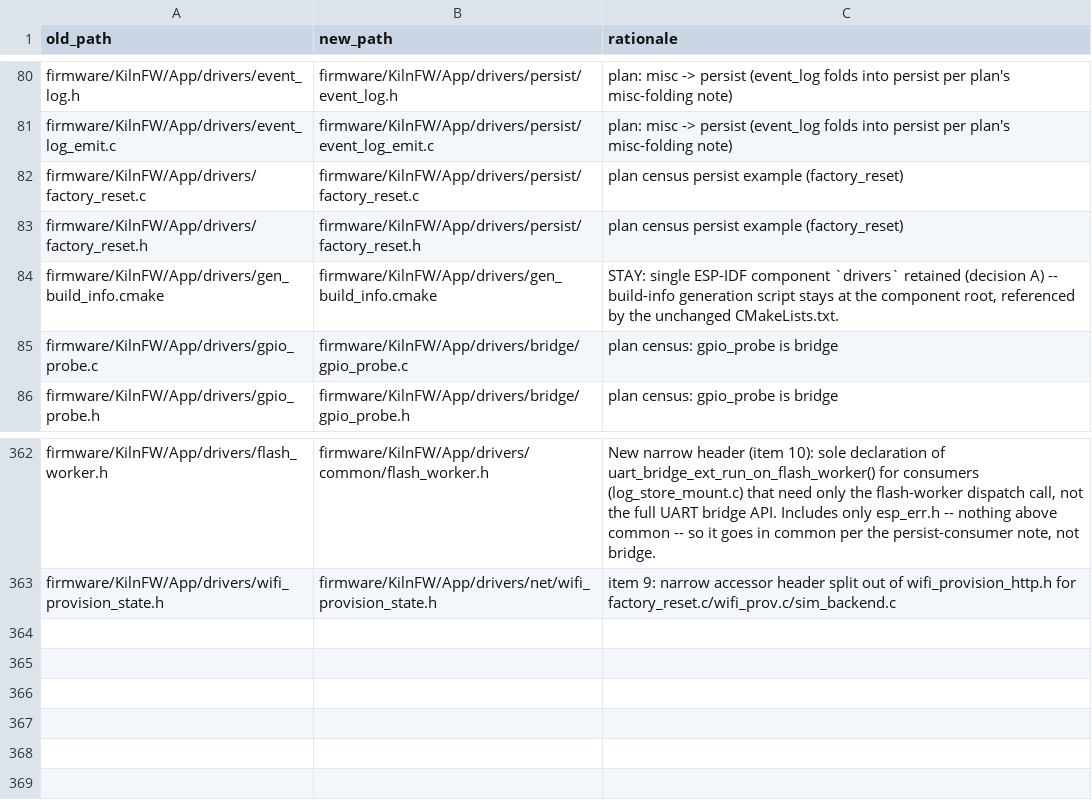
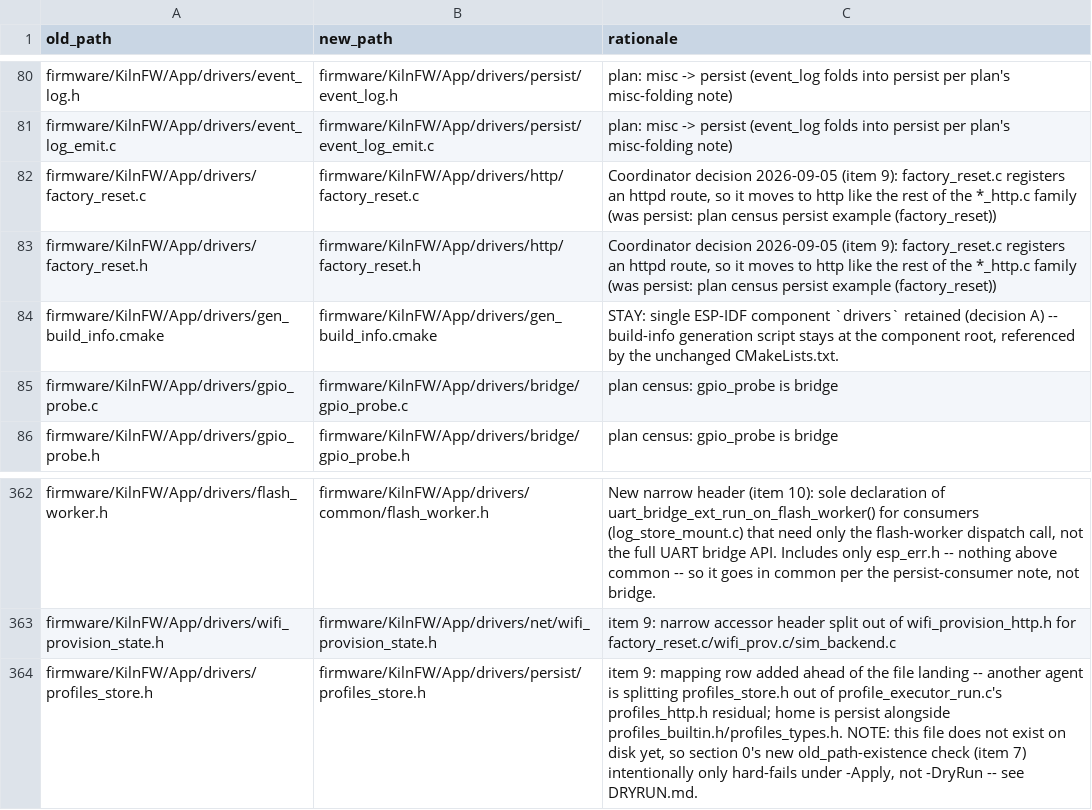
Before and after one commit to budarriola/kilnCtl, a CSV file: tools/drivers_reorg/mapping.csv, drawn as a sheet; only a part is shown, gaps mark what is left out.

```diff
--- a/tools/drivers_reorg/mapping.csv
+++ b/tools/drivers_reorg/mapping.csv
@@ -81,4 +81,4 @@ firmware/KilnFW/App/drivers/event_log.h,firmware/KilnFW/App/drivers/persist/even
 firmware/KilnFW/App/drivers/event_log_emit.c,firmware/KilnFW/App/drivers/persist/event_log_emit.c,plan: misc -> persist (event_log folds into persist per plan's misc-folding note)
-firmware/KilnFW/App/drivers/factory_reset.c,firmware/KilnFW/App/drivers/persist/factory_reset.c,plan census persist example (factory_reset)
-firmware/KilnFW/App/drivers/factory_reset.h,firmware/KilnFW/App/drivers/persist/factory_reset.h,plan census persist example (factory_reset)
+firmware/KilnFW/App/drivers/factory_reset.c,firmware/KilnFW/App/drivers/http/factory_reset.c,"Coordinator decision 2026-09-05 (item 9): factory_reset.c registers an httpd route, so it moves to http like the rest of the *_http.c family (was persist: plan census persist example (factory_reset))"
+firmware/KilnFW/App/drivers/factory_reset.h,firmware/KilnFW/App/drivers/http/factory_reset.h,"Coordinator decision 2026-09-05 (item 9): factory_reset.c registers an httpd route, so it moves to http like the rest of the *_http.c family (was persist: plan census persist example (factory_reset))"
 firmware/KilnFW/App/drivers/gen_build_info.cmake,firmware/KilnFW/App/drivers/gen_build_info.cmake,"STAY: single ESP-IDF component `drivers` retained (decision A) -- build-info generation script stays at the component root, referenced by the unchanged CMakeLists.txt."
@@ -363 +363,2 @@ firmware/KilnFW/App/drivers/flash_worker.h,firmware/KilnFW/App/drivers/common/fl
 firmware/KilnFW/App/drivers/wifi_provision_state.h,firmware/KilnFW/App/drivers/net/wifi_provision_state.h,"item 9: narrow accessor header split out of wifi_provision_http.h for factory_reset.c/wifi_prov.c/sim_backend.c"
+firmware/KilnFW/App/drivers/profiles_store.h,firmware/KilnFW/App/drivers/persist/profiles_store.h,"item 9: mapping row added ahead of the file landing -- another agent is splitting profiles_store.h out of profile_executor_run.c's profiles_http.h residual; home is persist alongside profiles_builtin.h/profiles_types.h. NOTE: this file does not exist on disk yet, so section 0's new old_path-existence check (item 7) intentionally only hard-fails under -Apply, not -DryRun -- see DRYRUN.md."
```
Also changed, not shown: 2 other files.
